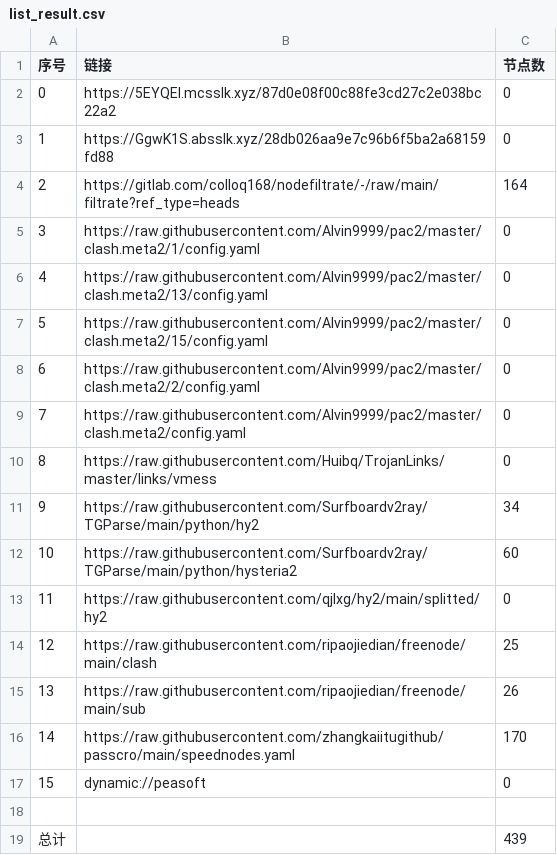
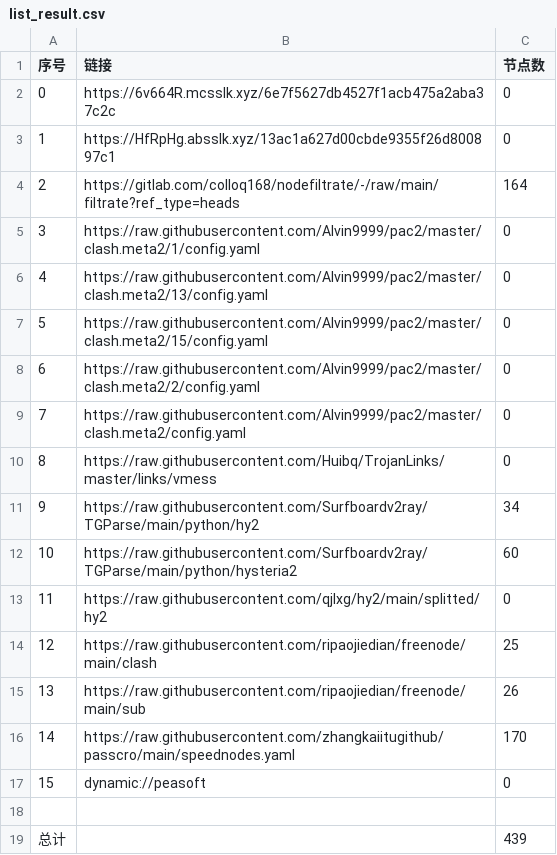
Before and after one commit to wnsnnnmwlls/AutoMergePublicNodes, a CSV file: list_result.csv, drawn as a sheet.

```diff
--- a/list_result.csv
+++ b/list_result.csv
@@ -1,4 +1,4 @@
 序号,链接,节点数
-0,https://5EYQEl.mcsslk.xyz/87d0e08f00c88fe3cd27c2e038bc22a2,0
-1,https://GgwK1S.absslk.xyz/28db026aa9e7c96b6f5ba2a68159fd88,0
+0,https://6v664R.mcsslk.xyz/6e7f5627db4527f1acb475a2aba37c2c,0
+1,https://HfRpHg.absslk.xyz/13ac1a627d00cbde9355f26d800897c1,0
 2,https://gitlab.com/colloq168/nodefiltrate/-/raw/main/filtrate?ref_type=heads,164
```
Also changed, not shown: 5 other files.
